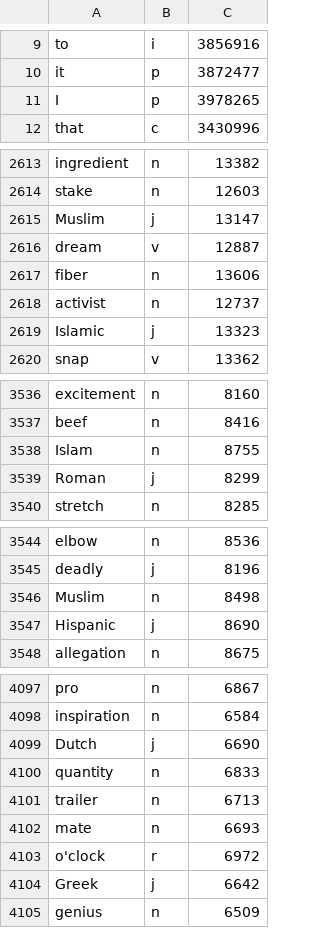
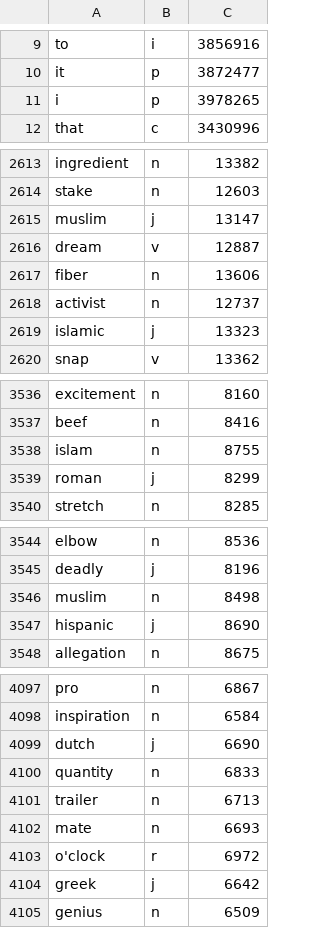
Before and after one commit to julambl75/asg-summarisation, a CSV file: Code/Encoder-Decoder/gen_data/words/words.csv, drawn as a sheet; only a part is shown, gaps mark what is left out; the diff covers the shown part only.

```diff
--- a/Code/Encoder-Decoder/gen_data/words/words.csv
+++ b/Code/Encoder-Decoder/gen_data/words/words.csv
@@ -10,3 +10,3 @@ to,i,3856916
 it,p,3872477
-I,p,3978265
+i,p,3978265
 that,c,3430996
@@ -2614,3 +2614,3 @@ ingredient,n,13382
 stake,n,12603
-Muslim,j,13147
+muslim,j,13147
 dream,v,12887
@@ -2618,3 +2618,3 @@ fiber,n,13606
 activist,n,12737
-Islamic,j,13323
+islamic,j,13323
 snap,v,13362
@@ -3537,4 +3537,4 @@ excitement,n,8160
 beef,n,8416
-Islam,n,8755
-Roman,j,8299
+islam,n,8755
+roman,j,8299
 stretch,n,8285
@@ -3545,4 +3545,4 @@ elbow,n,8536
 deadly,j,8196
-Muslim,n,8498
-Hispanic,j,8690
+muslim,n,8498
+hispanic,j,8690
 allegation,n,8675
@@ -4098,3 +4098,3 @@ pro,n,6867
 inspiration,n,6584
-Dutch,j,6690
+dutch,j,6690
 quantity,n,6833
@@ -4103,3 +4103,3 @@ mate,n,6693
 o'clock,r,6972
-Greek,j,6642
+greek,j,6642
 genius,n,6509
```
Also changed, not shown: 72 edited cells elsewhere in this file, 12 other files.
